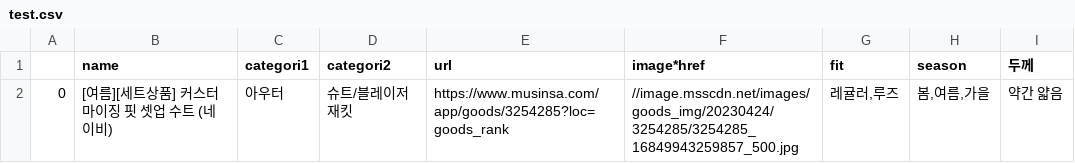
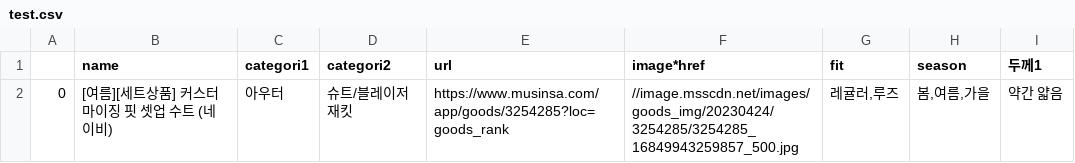
Before and after one commit to GDSC-Daejin/project-AI-weather-backend, a CSV file: db-insert/csv/test.csv, drawn as a sheet.

Commit message:
Update test.csv

```diff
--- a/db-insert/csv/test.csv
+++ b/db-insert/csv/test.csv
@@ -1,2 +1,2 @@
-,name,categori1,categori2,url,image*href,fit,season,두께
+,name,categori1,categori2,url,image*href,fit,season,두께1
 0,[여름][세트상품] 커스터마이징 핏 셋업 수트 (네이비),아우터,슈트/블레이저 재킷,https://www.musinsa.com/app/goods/3254285?loc=goods_rank,//image.msscdn.net/images/goods_img/20230424/3254285/3254285_16849943259857_500.jpg,"레귤러,루즈","봄,여름,가을",약간 얇음
```
